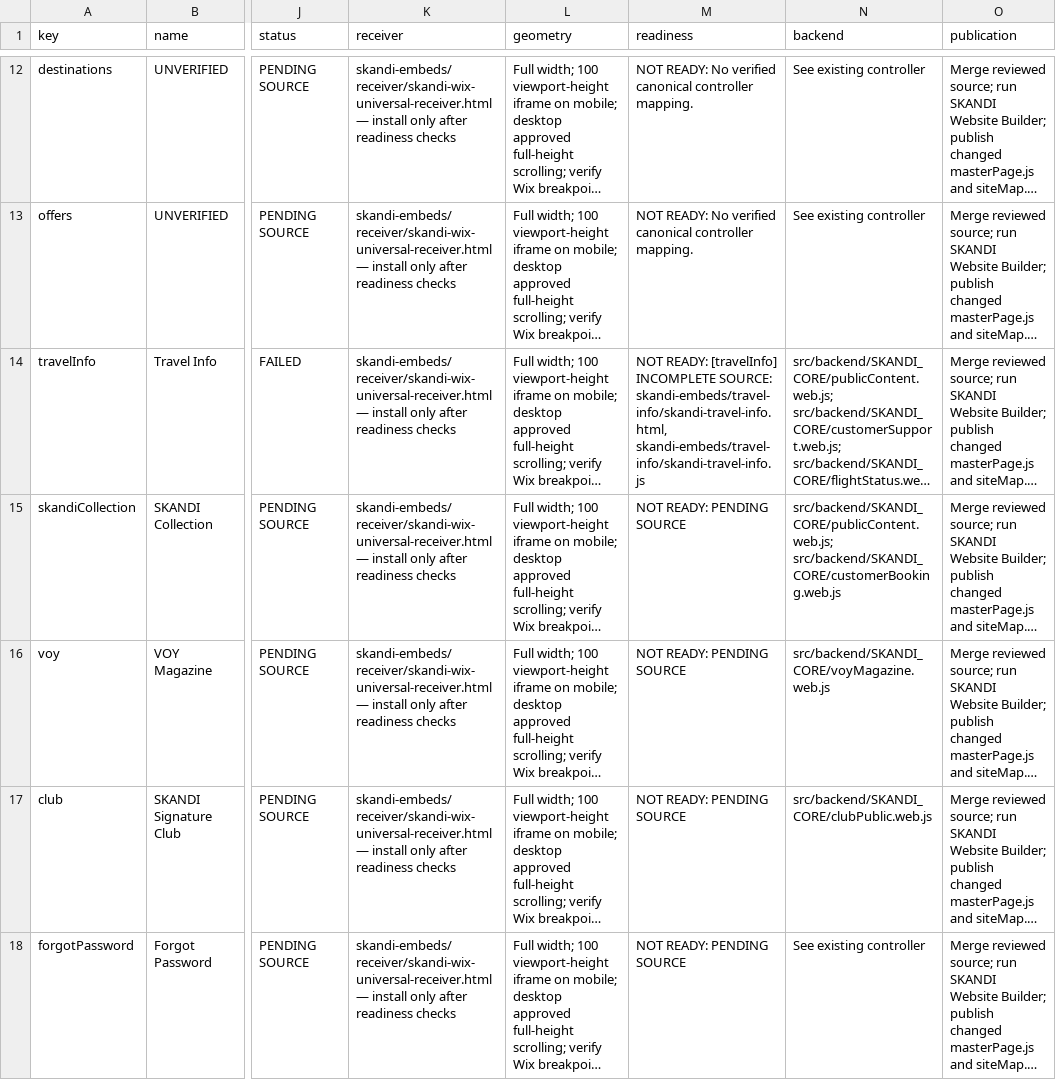
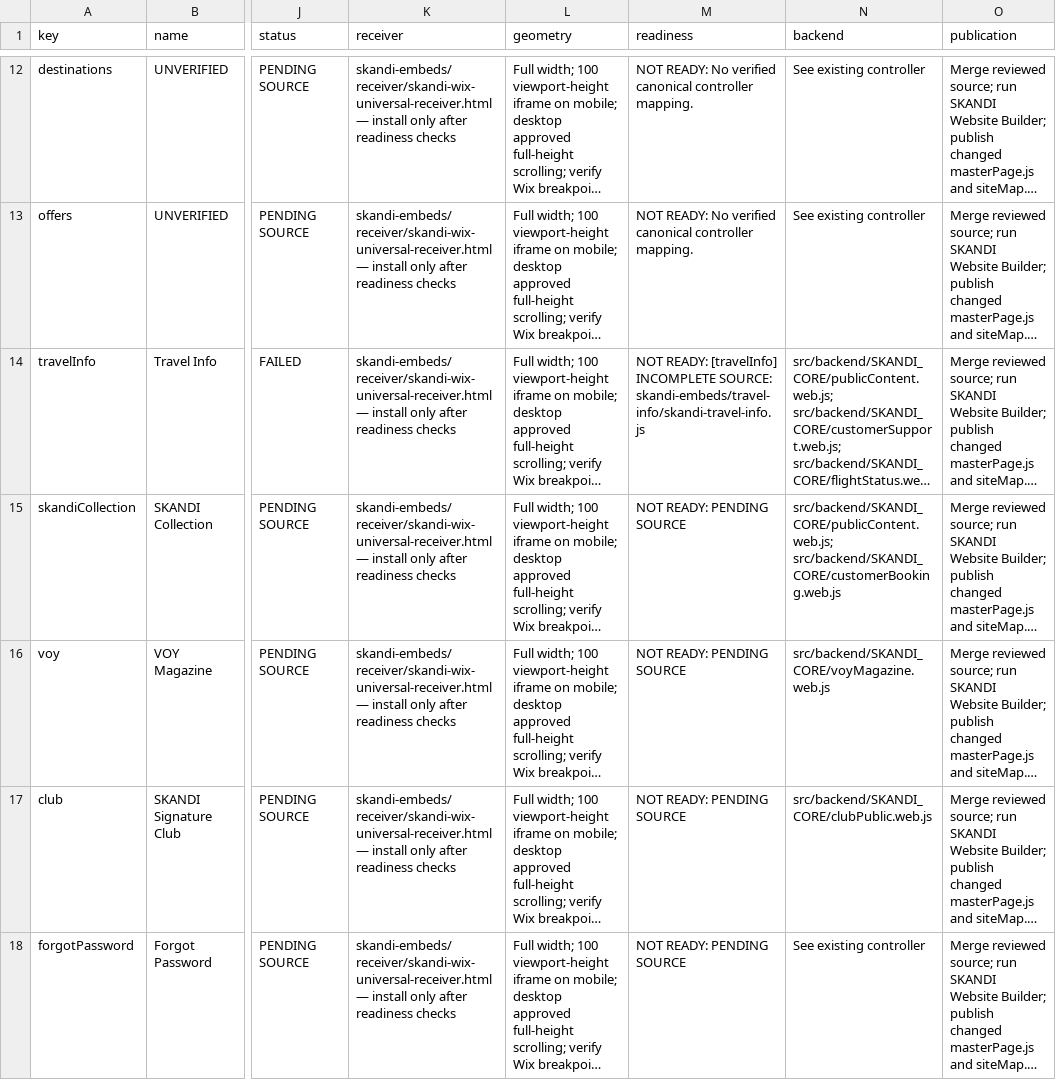
Before and after one commit to skanditravels/SKANDI-TRAVELS, a CSV file: dist/wix-installation.csv, drawn as a sheet; only a part is shown, gaps mark what is left out; long unchanged cells end in …; the diff names each change by its address in the sheet, - before the commit and + after, or states it on an @@ line.

```diff
--- a/dist/wix-installation.csv
+++ b/dist/wix-installation.csv
-M14 (readiness): …INCOMPLETE SOURCE: skandi-embeds/travel-info/skandi-travel-info.html, skandi-embeds/travel-info/skandi-travel-info.js
+M14 (readiness): …INCOMPLETE SOURCE: skandi-embeds/travel-info/skandi-travel-info.js
```
Also changed, not shown: 2 other files.
